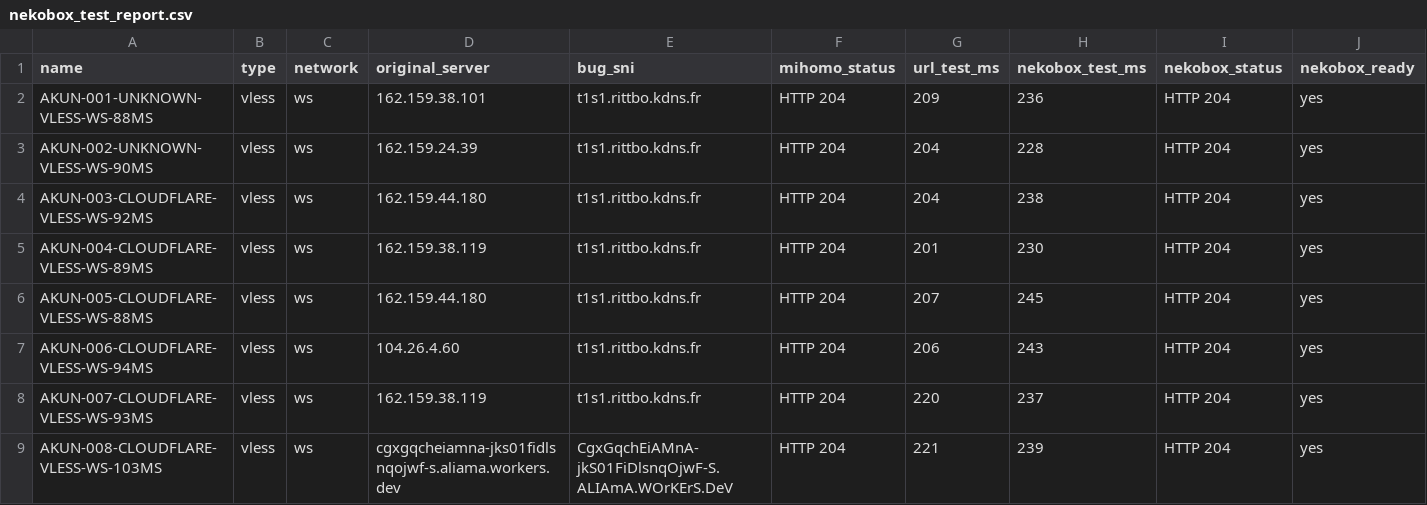
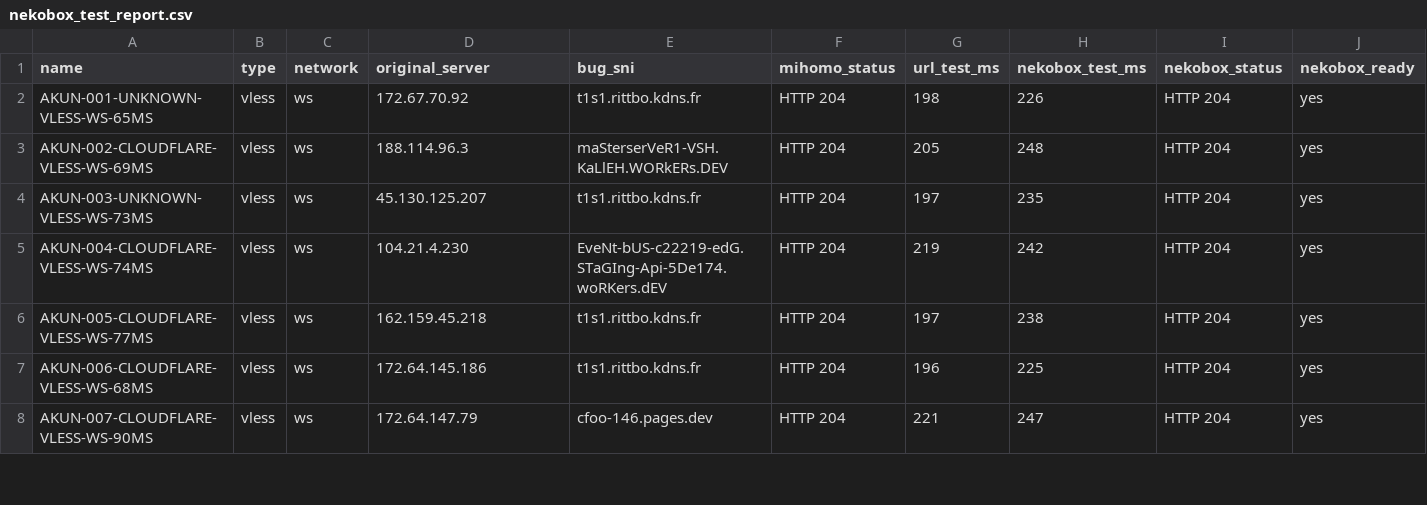
Before and after one commit to adiorany3/ConvertYAML, a CSV file: nekobox_test_report.csv, drawn as a sheet; only a part is shown; the diff covers the shown part only.

```diff
--- a/nekobox_test_report.csv
+++ b/nekobox_test_report.csv
@@ -1,9 +1,8 @@
 name,type,network,original_server,bug_sni,mihomo_status,url_test_ms,nekobox_test_ms,nekobox_status,nekobox_ready
-AKUN-001-UNKNOWN-VLESS-WS-88MS,vless,ws,162.159.38.101,t1s1.rittbo.kdns.fr,HTTP 204,209,236,HTTP 204,yes
-AKUN-002-UNKNOWN-VLESS-WS-90MS,vless,ws,162.159.24.39,t1s1.rittbo.kdns.fr,HTTP 204,204,228,HTTP 204,yes
-AKUN-003-CLOUDFLARE-VLESS-WS-92MS,vless,ws,162.159.44.180,t1s1.rittbo.kdns.fr,HTTP 204,204,238,HTTP 204,yes
-AKUN-004-CLOUDFLARE-VLESS-WS-89MS,vless,ws,162.159.38.119,t1s1.rittbo.kdns.fr,HTTP 204,201,230,HTTP 204,yes
-AKUN-005-CLOUDFLARE-VLESS-WS-88MS,vless,ws,162.159.44.180,t1s1.rittbo.kdns.fr,HTTP 204,207,245,HTTP 204,yes
-AKUN-006-CLOUDFLARE-VLESS-WS-94MS,vless,ws,104.26.4.60,t1s1.rittbo.kdns.fr,HTTP 204,206,243,HTTP 204,yes
-AKUN-007-CLOUDFLARE-VLESS-WS-93MS,vless,ws,162.159.38.119,t1s1.rittbo.kdns.fr,HTTP 204,220,237,HTTP 204,yes
-AKUN-008-CLOUDFLARE-VLESS-WS-103MS,vless,ws,cgxgqcheiamna-jks01fidlsnqojwf-s.aliama.workers.dev,CgxGqchEiAMnA-jkS01FiDlsnqOjwF-S.ALIAmA.WOrKErS.DeV,HTTP 204,221,239,HTTP 204,yes
+AKUN-001-UNKNOWN-VLESS-WS-65MS,vless,ws,172.67.70.92,t1s1.rittbo.kdns.fr,HTTP 204,198,226,HTTP 204,yes
+AKUN-002-CLOUDFLARE-VLESS-WS-69MS,vless,ws,188.114.96.3,maSterserVeR1-VSH.KaLlEH.WORkERs.DEV,HTTP 204,205,248,HTTP 204,yes
+AKUN-003-UNKNOWN-VLESS-WS-73MS,vless,ws,45.130.125.207,t1s1.rittbo.kdns.fr,HTTP 204,197,235,HTTP 204,yes
+AKUN-004-CLOUDFLARE-VLESS-WS-74MS,vless,ws,104.21.4.230,EveNt-bUS-c22219-edG.STaGIng-Api-5De174.woRKers.dEV,HTTP 204,219,242,HTTP 204,yes
+AKUN-005-CLOUDFLARE-VLESS-WS-77MS,vless,ws,162.159.45.218,t1s1.rittbo.kdns.fr,HTTP 204,197,238,HTTP 204,yes
+AKUN-006-CLOUDFLARE-VLESS-WS-68MS,vless,ws,172.64.145.186,t1s1.rittbo.kdns.fr,HTTP 204,196,225,HTTP 204,yes
+AKUN-007-CLOUDFLARE-VLESS-WS-90MS,vless,ws,172.64.147.79,cfoo-146.pages.dev,HTTP 204,221,247,HTTP 204,yes
```
Also changed, not shown: 1 added row and 10 edited cells elsewhere in this file, urltest_report.csv, 11 other files.
